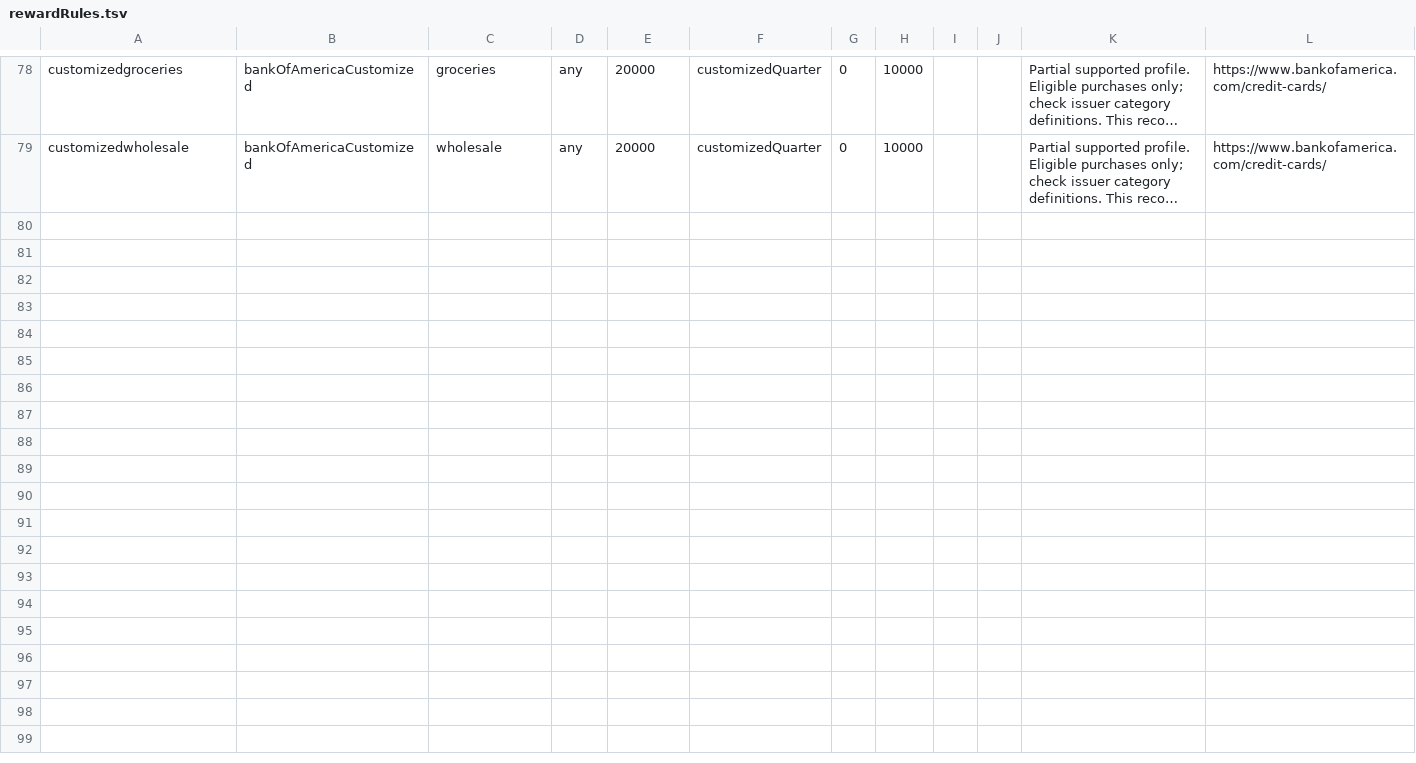
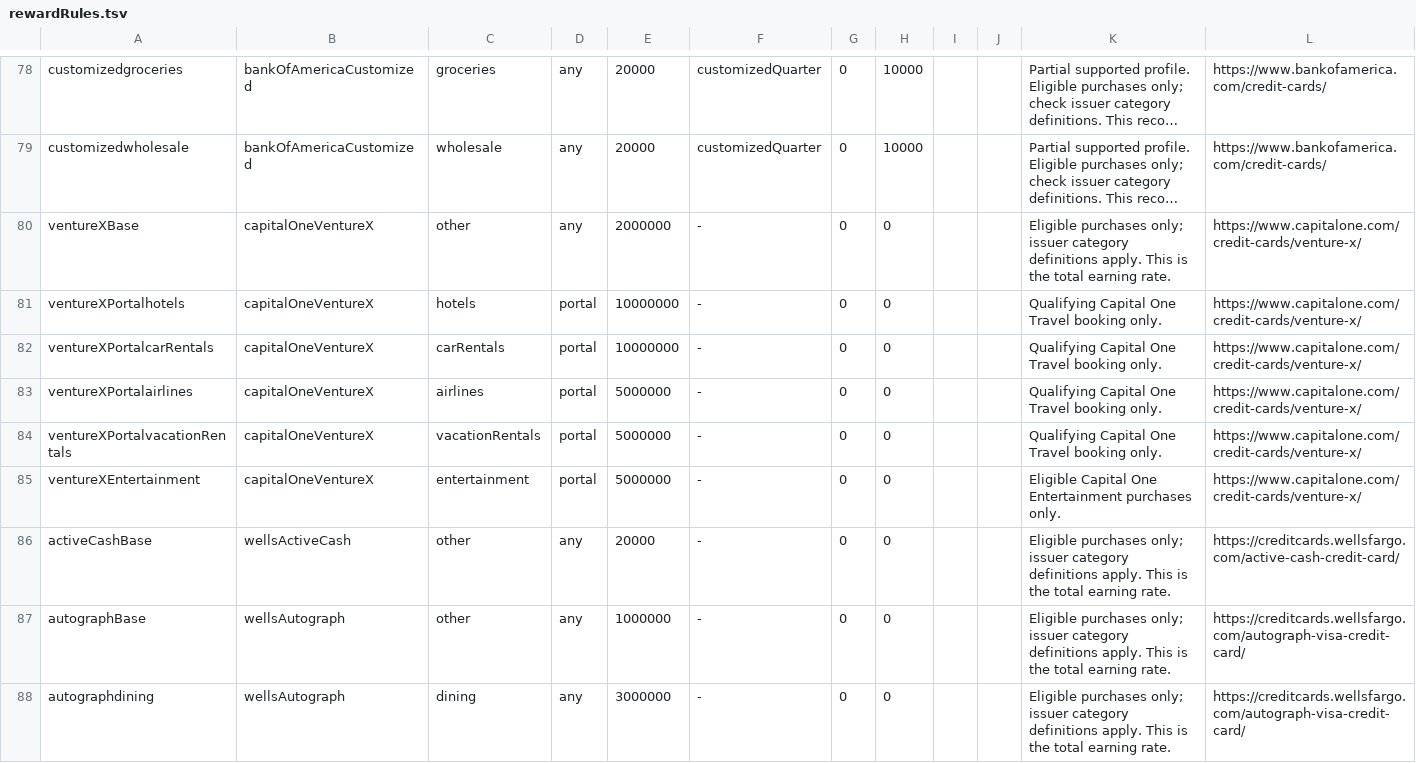
Before and after one commit to ninj777/edencardclarity, a TSV file: data/rewardRules.tsv, drawn as a sheet; only a part is shown, gaps mark what is left out; long unchanged cells end in …; the diff covers the shown part only; the diff names each change by its address in the sheet, - before the commit and + after, or states it on an @@ line.

Commit message:
Continue Eden wallet work: link unlisted cards, clean tracker history and build entirely in C

```diff
--- a/data/rewardRules.tsv
+++ b/data/rewardRules.tsv
+row 80: ventureXBase | capitalOneVentureX | other | any | 2000000 | - | 0 | 0 |  |  | Eligible purchases only; issuer category definitions apply. This is the total earning rate. | https://www.capitalone.com/credit-cards/venture-x/
+row 81: ventureXPortalhotels | capitalOneVentureX | hotels | portal | 10000000 | - | 0 | 0 |  |  | Qualifying Capital One Travel booking only. | https://www.capitalone.com/credit-cards/venture-x/
+row 82: ventureXPortalcarRentals | capitalOneVentureX | carRentals | portal | 10000000 | - | 0 | 0 |  |  | Qualifying Capital One Travel booking only. | https://www.capitalone.com/credit-cards/venture-x/
+row 83: ventureXPortalairlines | capitalOneVentureX | airlines | portal | 5000000 | - | 0 | 0 |  |  | Qualifying Capital One Travel booking only. | https://www.capitalone.com/credit-cards/venture-x/
+row 84: ventureXPortalvacationRentals | capitalOneVentureX | vacationRentals | portal | 5000000 | - | 0 | 0 |  |  | Qualifying Capital One Travel booking only. | https://www.capitalone.com/credit-cards/venture-x/
+row 85: ventureXEntertainment | capitalOneVentureX | entertainment | portal | 5000000 | - | 0 | 0 |  |  | Eligible Capital One Entertainment purchases only. | https://www.capitalone.com/credit-cards/venture-x/
+row 86: activeCashBase | wellsActiveCash | other | any | 20000 | - | 0 | 0 |  |  | Eligible purchases only; issuer category definitions apply. This is the total earning rate. | https://creditcards.wellsfargo.com/active-cash-credit-card/
+row 87: autographBase | wellsAutograph | other | any | 1000000 | - | 0 | 0 |  |  | Eligible purchases only; issuer category definitions apply. This is the total earning rate. | https://creditcards.wellsfargo.com/autograph-visa-credit-card/
+row 88: autographdining | wellsAutograph | dining | any | 3000000 | - | 0 | 0 |  |  | Eligible purchases only; issuer category definitions apply. This is the total earning rate. | https://creditcards.wellsfargo.com/autograph-visa-credit-card/
```
Also changed, not shown: 8 added rows and 1 edited cell elsewhere in this file, data/cardRecords.tsv, 23 other files.
